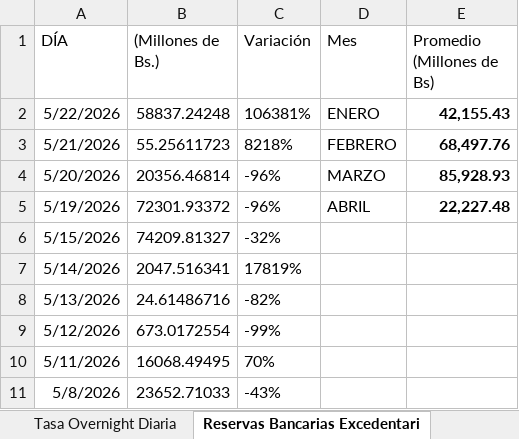
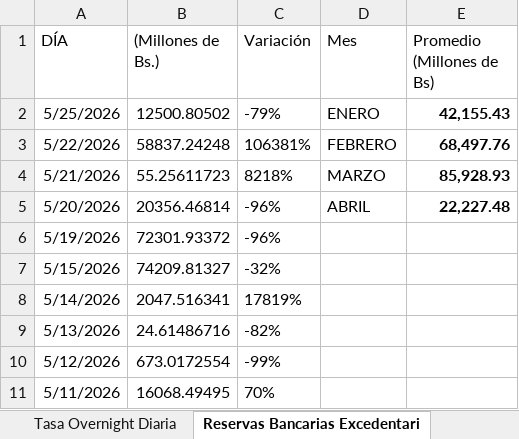
Before and after one commit to bfauairmonitor/Monitor-Nacional, an Excel workbook: Datos_Macroeconomicos.xlsx, sheet Reservas Bancarias Excedentari, drawn as a sheet; only a part is shown; the shorter side is filled out with more unchanged rows; values as stored, in another font and other column widths than the file's, no borders; addresses are those after the commit; the diff names each change by its address in the sheet, - before the commit and + after, or states it on an @@ line.

Commit message:
Add files via upload

```diff
--- a/Datos_Macroeconomicos.xlsx (sheet Reservas Bancarias Excedentari)
+++ b/Datos_Macroeconomicos.xlsx (sheet Reservas Bancarias Excedentari)
+row 2: 5/25/2026 | 12500.80502 | -79% | ENERO | 42,155.43
-D3 (Mes): ENERO
+D3 (Mes): FEBRERO
-E3 (Promedio (Millones de Bs)): 42,155.43
+E3 (Promedio (Millones de Bs)): 68,497.76
-D4 (Mes): FEBRERO
+D4 (Mes): MARZO
-E4 (Promedio (Millones de Bs)): 68,497.76
+E4 (Promedio (Millones de Bs)): 85,928.93
-D5 (Mes): MARZO
+D5 (Mes): ABRIL
-E5 (Promedio (Millones de Bs)): 85,928.93
+E5 (Promedio (Millones de Bs)): 22,227.48
-D6 (Mes): ABRIL
+D6 (Mes): (empty)
-E6 (Promedio (Millones de Bs)): 22,227.48
+E6 (Promedio (Millones de Bs)): (empty)
```
Also changed, not shown: sheet Resev. Internacionales $, sheet Tasa Overnight Diaria, formulas that keep their value.
